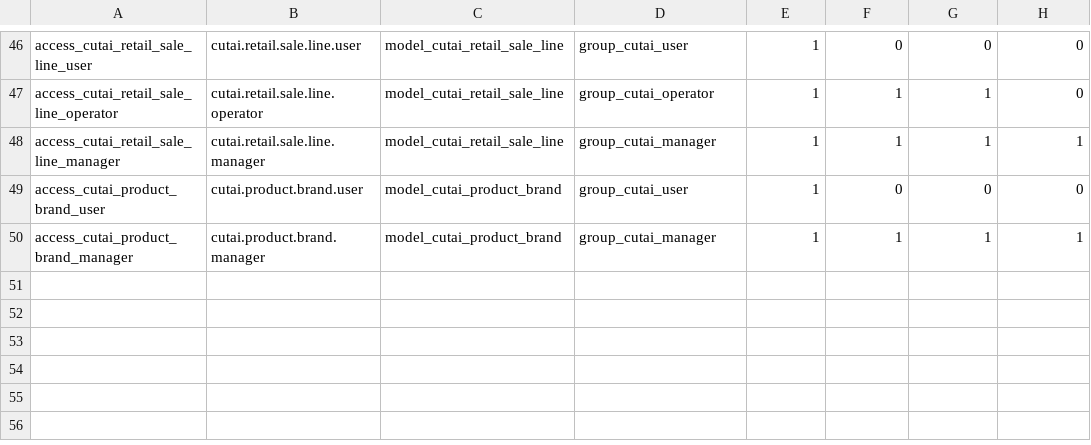
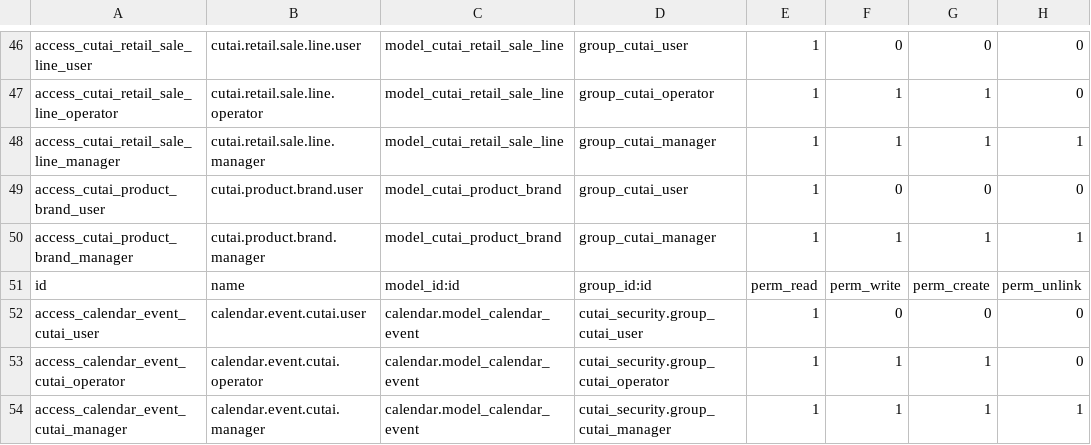
Before and after one commit to fullsyssantamarta/cutai_spa, a CSV file: security/ir.model.access.csv, drawn as a sheet; only a part is shown, gaps mark what is left out; the diff names each change by its address in the sheet, - before the commit and + after, or states it on an @@ line.

Commit message:
feat: Enhanced appointment system with WhatsApp notifications
- Added extensive calendar.event fields:
  * Client details (number, first/last name, email, phone, ID)
  * Dates: realization, creation, modification with responsible users
  * Location: branch (Local), cabin, machine, attendant (Prestador)
  * Service info: main service, list price, real price
  * Session tracking: session number, total sessions
  * Payment tracking: status, date, payment ID
  * Notes: shared with client, internal comments, client preferences
  * Origin tracking: web, phone, WhatsApp, walk-in, referral, etc.

- WhatsApp Integration:
  * Automatic confirmation message on appointment creation
  * 3 reminder schedules: T-48h, T-24h, T-3h
  * Cron jobs for automatic reminders
  * Template messages with appointment details
  * Tracking of sent notifications

- Enhanced appointment states:
  * Scheduled → Confirmed → In Progress → Done
  * No Show and Cancelled states
  * Action buttons for state transitions

- Extended list view with 25+ optional columns
- Enhanced form view with all new fields organized
- Advanced search filters and grouping options

Compatible with whatsapp_fullsys module for sending notifications.

```diff
--- a/security/ir.model.access.csv
+++ b/security/ir.model.access.csv
+row 51: id | name | model_id:id | group_id:id | perm_read | perm_write | perm_create | perm_unlink
+row 52: access_calendar_event_cutai_user | calendar.event.cutai.user | calendar.model_calendar_event | cutai_security.group_cutai_user | 1 | 0 | 0 | 0
+row 53: access_calendar_event_cutai_operator | calendar.event.cutai.operator | calendar.model_calendar_event | cutai_security.group_cutai_operator | 1 | 1 | 1 | 0
+row 54: access_calendar_event_cutai_manager | calendar.event.cutai.manager | calendar.model_calendar_event | cutai_security.group_cutai_manager | 1 | 1 | 1 | 1
```
Also changed, not shown: 3 other files.
